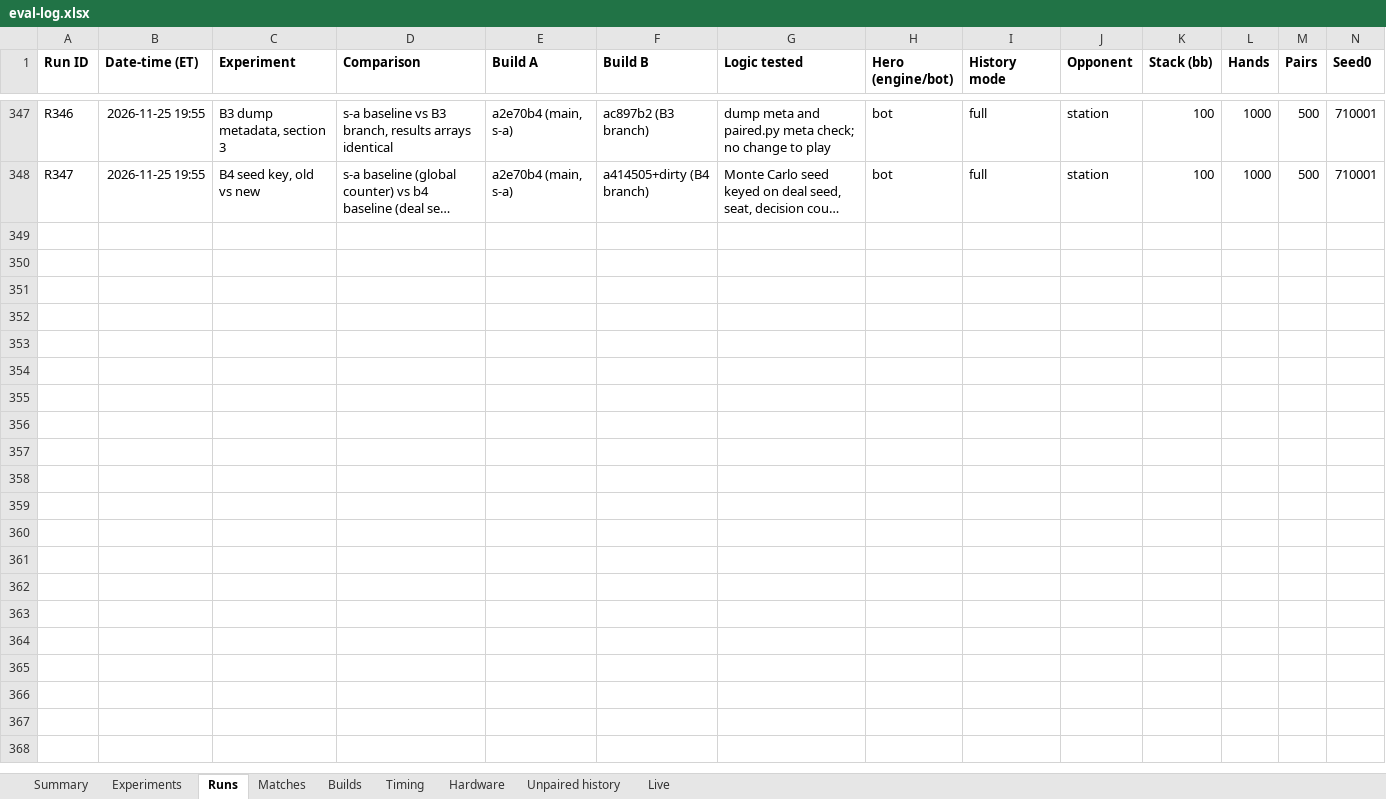
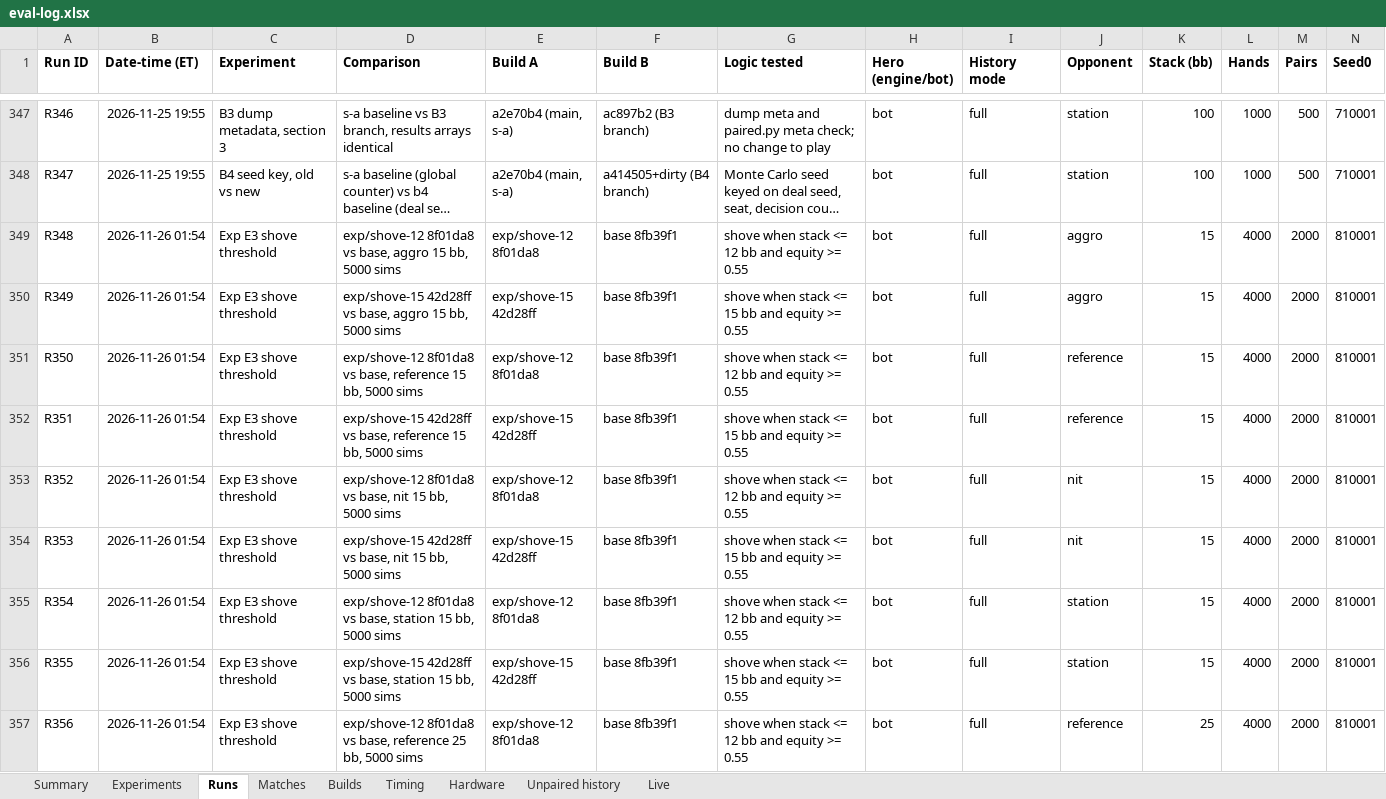
Before and after one commit to yashlad1/pokercpp, an Excel workbook: results/eval-log.xlsx, sheet Runs, drawn as a sheet; only a part is shown, gaps mark what is left out; long unchanged cells end in …; values as stored, in another font and other column widths than the file's, no borders; rows hold the shown columns only; the diff covers the shown part only; the diff names each change by its address in the sheet, - before the commit and + after, or states it on an @@ line.

Commit message:
results: exploratory round E1-E4 (shove threshold, sims, call margin, seat split)

```diff
--- a/results/eval-log.xlsx (sheet Runs)
+++ b/results/eval-log.xlsx (sheet Runs)
+row 349: R348 | 2026-11-26 01:54 | Exp E3 shove threshold | exp/shove-12 8f01da8 vs base, aggro 15 bb, 5000 sims | exp/shove-12 8f01da8 | base 8fb39f1 | shove when stack <= 12 bb and equity >= 0.55 | bot | full | aggro | 15 | 4000 | 2000 | 810001
+row 350: R349 | 2026-11-26 01:54 | Exp E3 shove threshold | exp/shove-15 42d28ff vs base, aggro 15 bb, 5000 sims | exp/shove-15 42d28ff | base 8fb39f1 | shove when stack <= 15 bb and equity >= 0.55 | bot | full | aggro | 15 | 4000 | 2000 | 810001
+row 351: R350 | 2026-11-26 01:54 | Exp E3 shove threshold | exp/shove-12 8f01da8 vs base, reference 15 bb, 5000 sims | exp/shove-12 8f01da8 | base 8fb39f1 | shove when stack <= 12 bb and equity >= 0.55 | bot | full | reference | 15 | 4000 | 2000 | 810001
+row 352: R351 | 2026-11-26 01:54 | Exp E3 shove threshold | exp/shove-15 42d28ff vs base, reference 15 bb, 5000 sims | exp/shove-15 42d28ff | base 8fb39f1 | shove when stack <= 15 bb and equity >= 0.55 | bot | full | reference | 15 | 4000 | 2000 | 810001
+row 353: R352 | 2026-11-26 01:54 | Exp E3 shove threshold | exp/shove-12 8f01da8 vs base, nit 15 bb, 5000 sims | exp/shove-12 8f01da8 | base 8fb39f1 | shove when stack <= 12 bb and equity >= 0.55 | bot | full | nit | 15 | 4000 | 2000 | 810001
+row 354: R353 | 2026-11-26 01:54 | Exp E3 shove threshold | exp/shove-15 42d28ff vs base, nit 15 bb, 5000 sims | exp/shove-15 42d28ff | base 8fb39f1 | shove when stack <= 15 bb and equity >= 0.55 | bot | full | nit | 15 | 4000 | 2000 | 810001
+row 355: R354 | 2026-11-26 01:54 | Exp E3 shove threshold | exp/shove-12 8f01da8 vs base, station 15 bb, 5000 sims | exp/shove-12 8f01da8 | base 8fb39f1 | shove when stack <= 12 bb and equity >= 0.55 | bot | full | station | 15 | 4000 | 2000 | 810001
+row 356: R355 | 2026-11-26 01:54 | Exp E3 shove threshold | exp/shove-15 42d28ff vs base, station 15 bb, 5000 sims | exp/shove-15 42d28ff | base 8fb39f1 | shove when stack <= 15 bb and equity >= 0.55 | bot | full | station | 15 | 4000 | 2000 | 810001
+row 357: R356 | 2026-11-26 01:54 | Exp E3 shove threshold | exp/shove-12 8f01da8 vs base, reference 25 bb, 5000 sims | exp/shove-12 8f01da8 | base 8fb39f1 | shove when stack <= 12 bb and equity >= 0.55 | bot | full | reference | 25 | 4000 | 2000 | 810001
```
Also changed, not shown: 35 added rows elsewhere in this sheet, sheet Summary, 1 other file.
